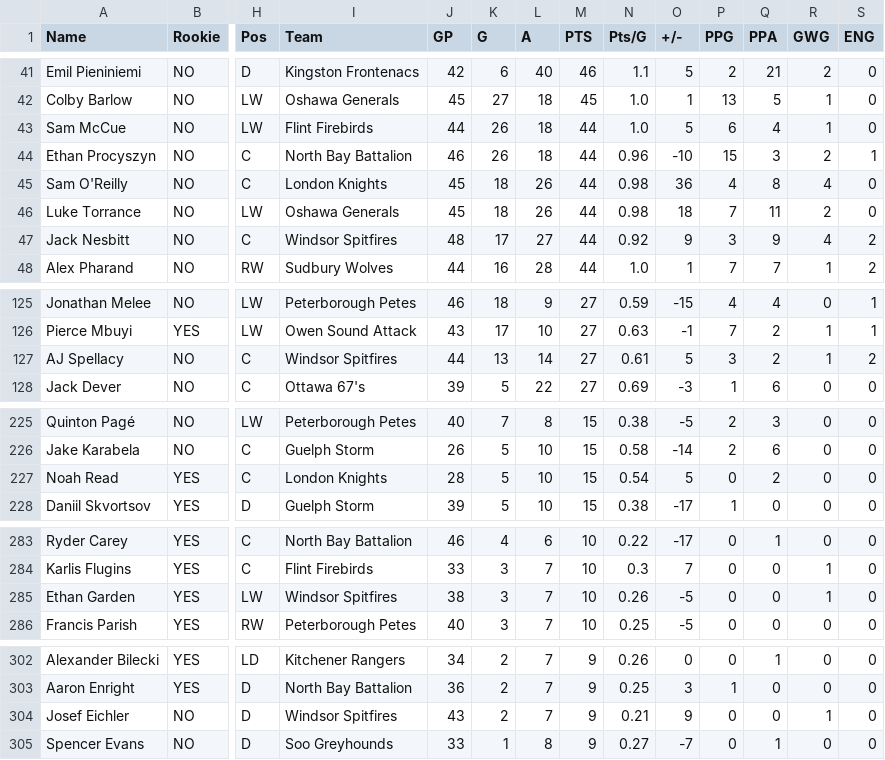
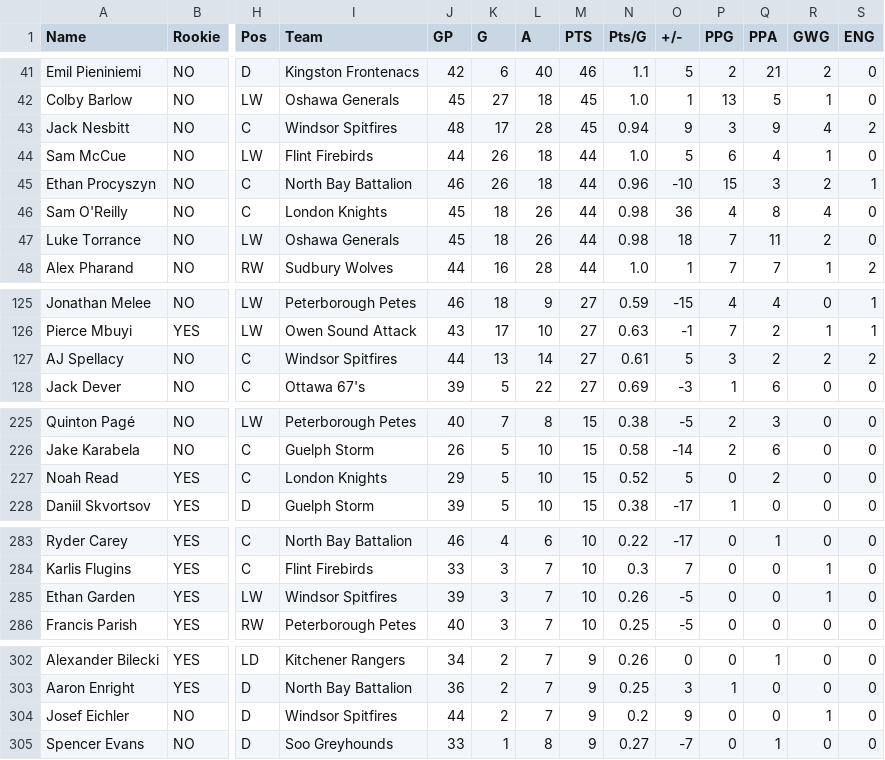
Before and after one commit to NoahCornish/OHL_python, a CSV file: docs/OHL_STATS/LeagueStats_2024_2025.csv, drawn as a sheet; only a part is shown, gaps mark what is left out; removed rows and columns are numbered as before the commit, all else as after; rows hold the shown columns only; the diff covers the shown part only; the diff names each change by its address in the sheet, - before the commit and + after, or states it on an @@ line.

```diff
--- a/docs/OHL_STATS/LeagueStats_2024_2025.csv
+++ b/docs/OHL_STATS/LeagueStats_2024_2025.csv
+row 43: Jack Nesbitt | NO | C | Windsor Spitfires | 48 | 17 | 28 | 45 | 0.94 | 9 | 3 | 9 | 4 | 2
-row 47: Jack Nesbitt | NO | C | Windsor Spitfires | 48 | 17 | 27 | 44 | 0.92 | 9 | 3 | 9 | 4 | 2
-R127 (GWG): 1
+R127 (GWG): 2
-J227 (GP): 28
+J227 (GP): 29
-N227 (Pts/G): 0.54
+N227 (Pts/G): 0.52
-J285 (GP): 38
+J285 (GP): 39
-J304 (GP): 43
+J304 (GP): 44
-N304 (Pts/G): 0.21
+N304 (Pts/G): 0.2
```
Also changed, not shown: 2 edited cells elsewhere in this file.
